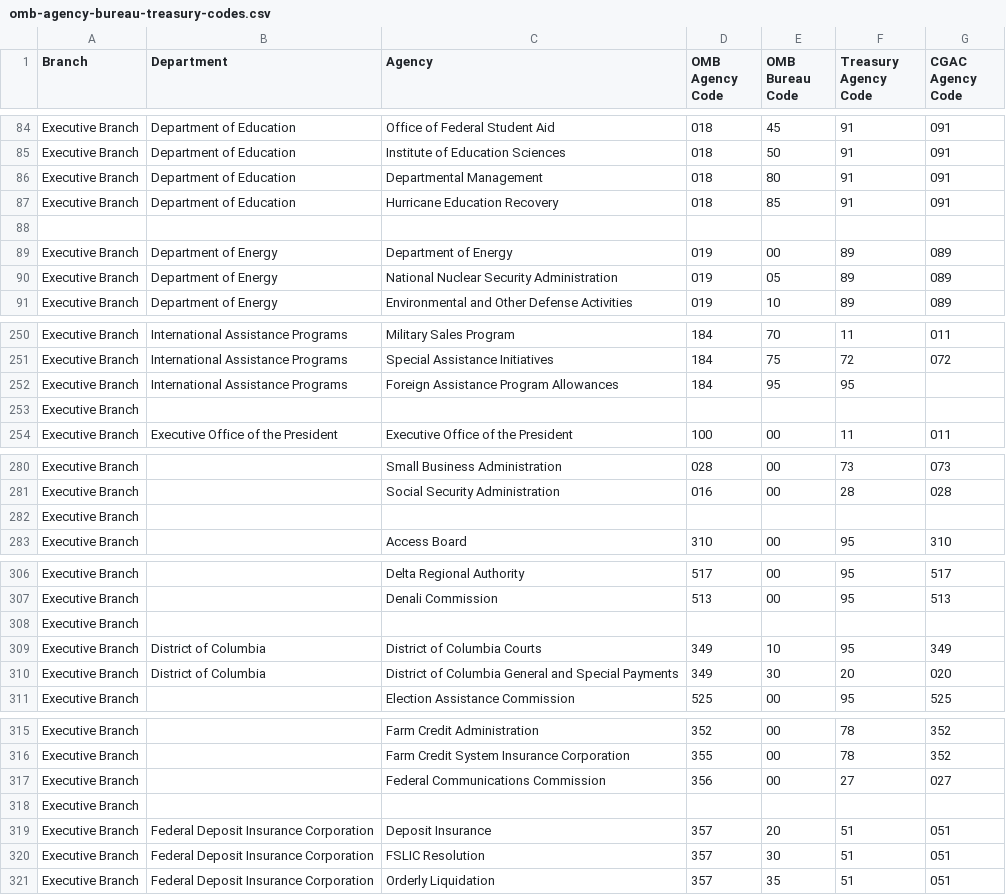
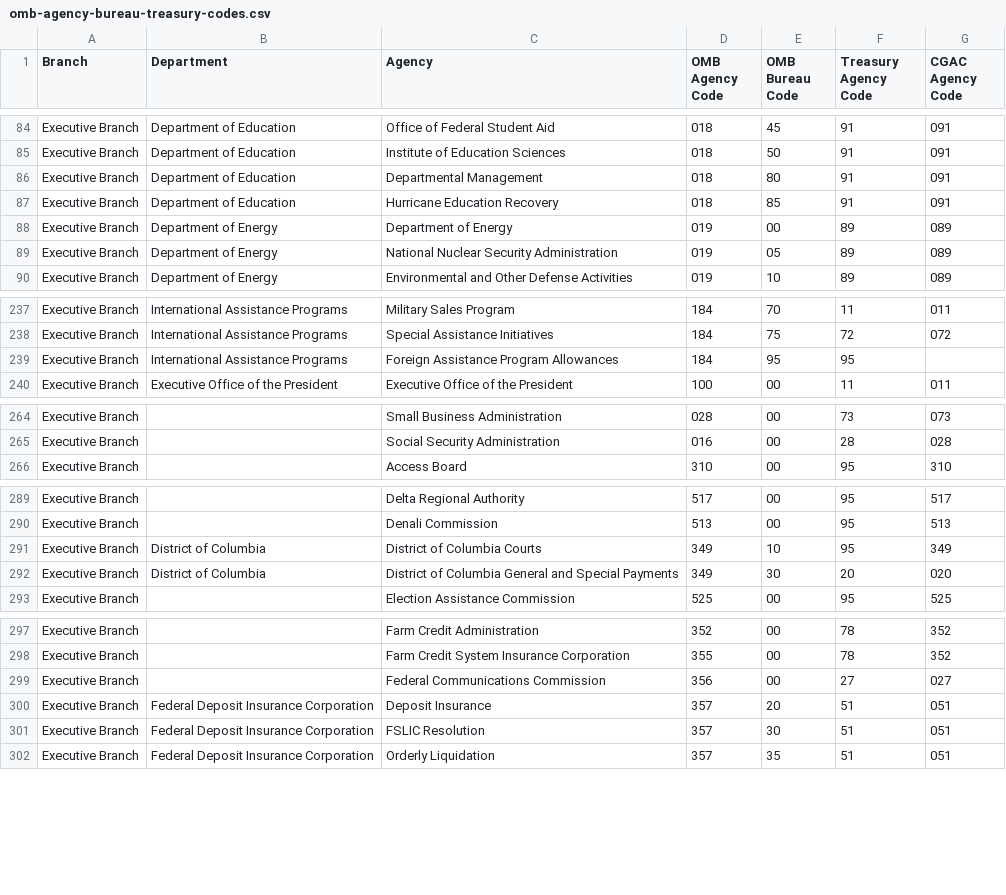
Before and after one commit to seanherron/OMB-Agency-Bureau-and-Treasury-Codes, a CSV file: omb-agency-bureau-treasury-codes.csv, drawn as a sheet; only a part is shown, gaps mark what is left out; the diff covers the shown part only.

```diff
--- a/omb-agency-bureau-treasury-codes.csv
+++ b/omb-agency-bureau-treasury-codes.csv
@@ -87,3 +87,2 @@ Executive Branch,Department of Education,Departmental Management,018,80,91,091,
 Executive Branch,Department of Education,Hurricane Education Recovery,018,85,91,091,
-,,,,,,,
 Executive Branch,Department of Energy,Department of Energy,019,00,89,089,
@@ -252,3 +239,2 @@ Executive Branch,International Assistance Programs,Special Assistance Initiative
 Executive Branch,International Assistance Programs,Foreign Assistance Program Allowances,184,95,95,,
-Executive Branch,,,,,,,
 Executive Branch,Executive Office of the President,Executive Office of the President,100,00,11,011,
@@ -281,3 +265,2 @@ Executive Branch,,Small Business Administration,028,00,73,073,
 Executive Branch,,Social Security Administration,016,00,28,028,
-Executive Branch,,,,,,,
 Executive Branch,,Access Board,310,00,95,310,
@@ -307,3 +290,2 @@ Executive Branch,,Delta Regional Authority,517,00,95,517,
 Executive Branch,,Denali Commission,513,00,95,513,
-Executive Branch,,,,,,,
 Executive Branch,District of Columbia,District of Columbia Courts,349,10,95,349,
@@ -317,3 +299,2 @@ Executive Branch,,Farm Credit System Insurance Corporation,355,00,78,352,
 Executive Branch,,Federal Communications Commission,356,00,27,027,
-Executive Branch,,,,,,,
 Executive Branch,Federal Deposit Insurance Corporation,Deposit Insurance,357,20,51,051,
```
Also changed, not shown: 16 removed rows elsewhere in this file, 2 other files.
